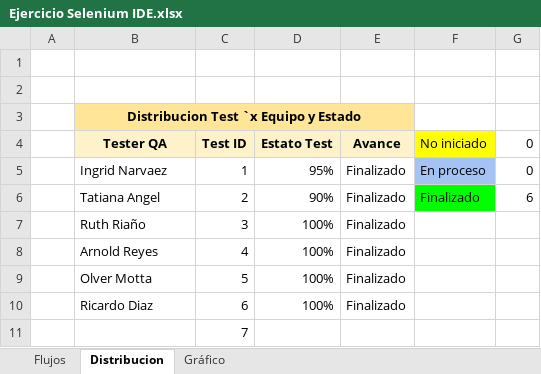
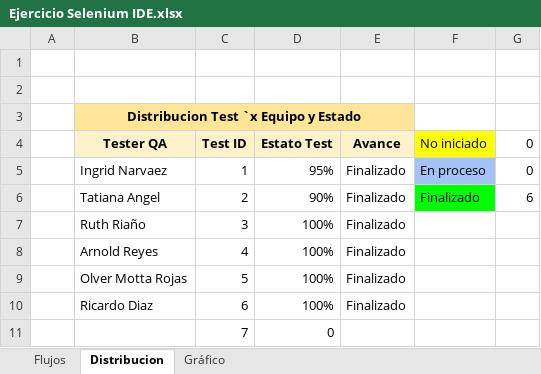
Before and after one commit to OMOTTA1/Test1, an Excel workbook: Ejercicio Selenium IDE.xlsx, sheet Distribucion, drawn as a sheet; values as stored, in another font and other column widths than the file's, no borders; charts and pictures not drawn; the diff names each change by its address in the sheet, - before the commit and + after, or states it on an @@ line.

Commit message:
agrego archivo selenium

```diff
--- a/Ejercicio Selenium IDE.xlsx (sheet Distribucion)
+++ b/Ejercicio Selenium IDE.xlsx (sheet Distribucion)
-B9 (Tester QA): Olver Motta
+B9 (Tester QA): Olver Motta Rojas
-D11 (Estato Test): (empty)
+D11 (Estato Test): 0
```
Also changed, not shown: charts or pictures.
